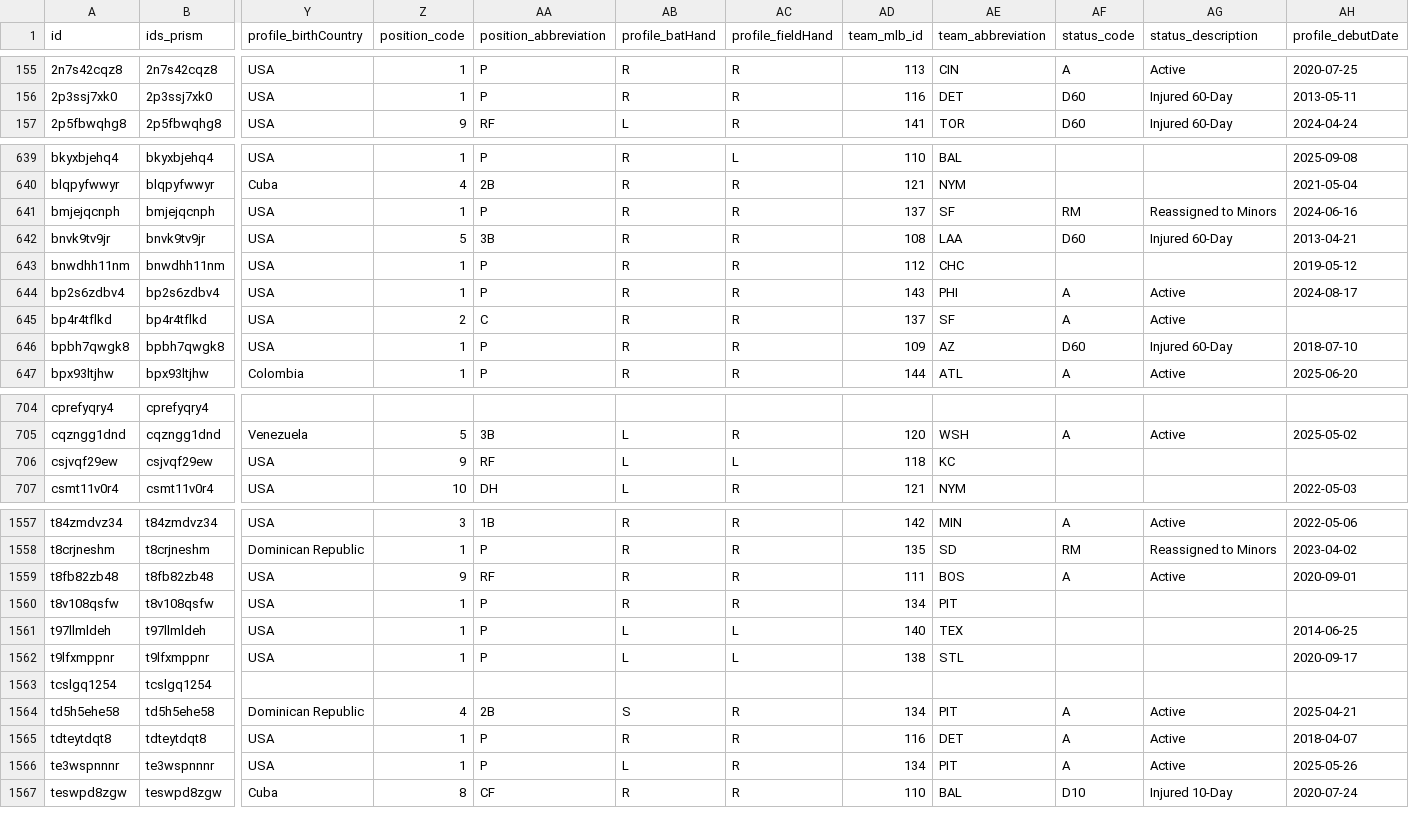
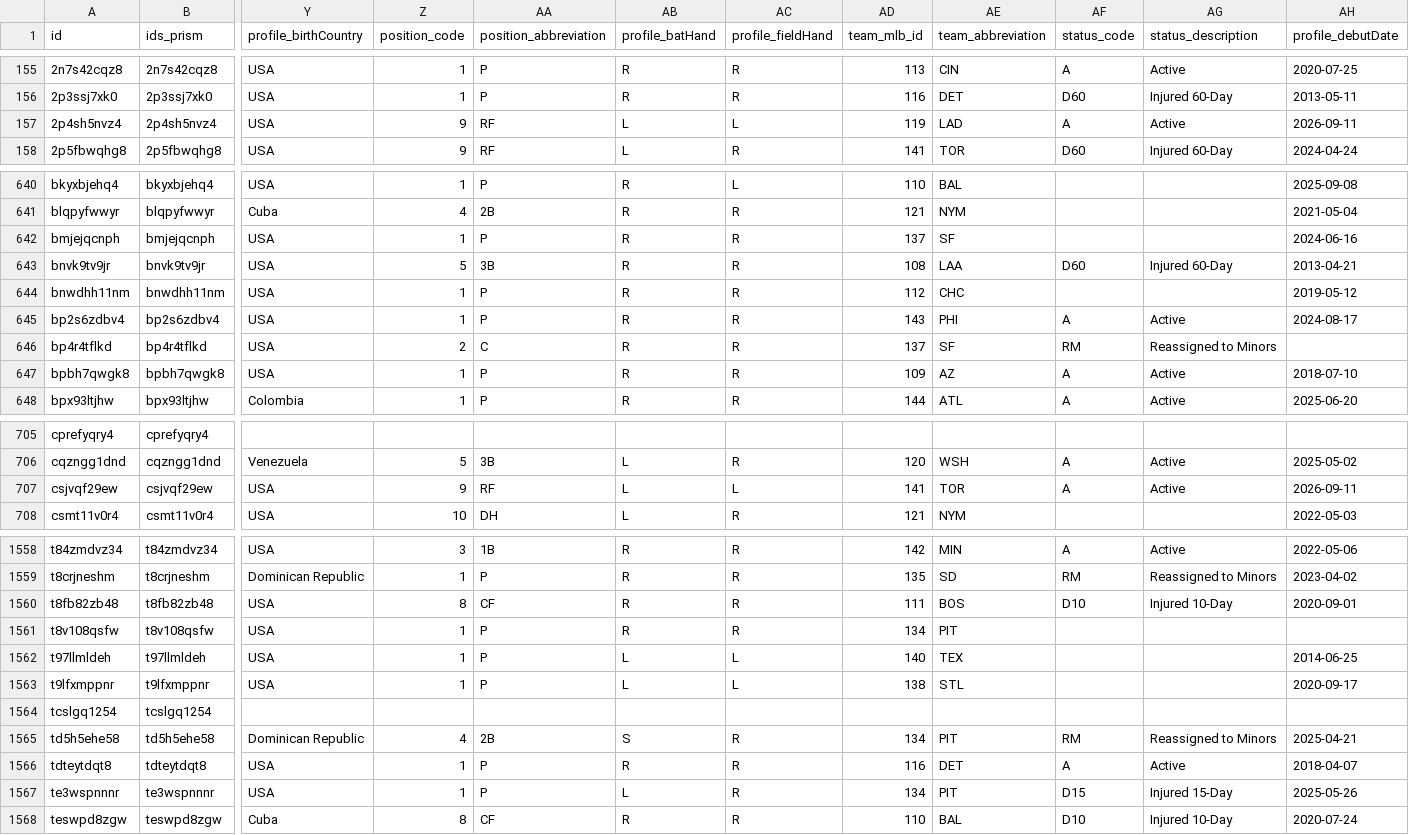
Before and after one commit to StatsVine/prism-registry, a CSV file: exports/mlb/players_mlb_roster/players_mlb_roster.csv, drawn as a sheet; only a part is shown, gaps mark what is left out; addresses are those after the commit; rows hold the shown columns only; the diff covers the shown part only; the diff names each change by its address in the sheet, - before the commit and + after, or states it on an @@ line.

```diff
--- a/exports/mlb/players_mlb_roster/players_mlb_roster.csv
+++ b/exports/mlb/players_mlb_roster/players_mlb_roster.csv
+row 157: 2p4sh5nvz4 | 2p4sh5nvz4 | USA | 9 | RF | L | L | 119 | LAD | A | Active | 2026-09-11
-AF642 (status_code): RM
+AF642 (status_code): (empty)
-AG642 (status_description): Reassigned to Minors
+AG642 (status_description): (empty)
-AF646 (status_code): A
+AF646 (status_code): RM
-AG646 (status_description): Active
+AG646 (status_description): Reassigned to Minors
-AF647 (status_code): D60
+AF647 (status_code): A
-AG647 (status_description): Injured 60-Day
+AG647 (status_description): Active
-AD707 (team_mlb_id): 118
+AD707 (team_mlb_id): 141
-AE707 (team_abbreviation): KC
+AE707 (team_abbreviation): TOR
-AF707 (status_code): (empty)
+AF707 (status_code): A
-AG707 (status_description): (empty)
+AG707 (status_description): Active
-AH707 (profile_debutDate): (empty)
+AH707 (profile_debutDate): 2026-09-11
-Z1560 (position_code): 9
+Z1560 (position_code): 8
-AA1560 (position_abbreviation): RF
+AA1560 (position_abbreviation): CF
-AF1560 (status_code): A
+AF1560 (status_code): D10
-AG1560 (status_description): Active
+AG1560 (status_description): Injured 10-Day
-AF1565 (status_code): A
+AF1565 (status_code): RM
-AG1565 (status_description): Active
+AG1565 (status_description): Reassigned to Minors
-AF1567 (status_code): A
+AF1567 (status_code): D15
-AG1567 (status_description): Active
+AG1567 (status_description): Injured 15-Day
```
Also changed, not shown: 144 edited cells elsewhere in this file, exports/mlb/player_ids/player_ids.csv, exports/mlb/players_mlb_profile/players_mlb_profile.csv, 45 other files.
